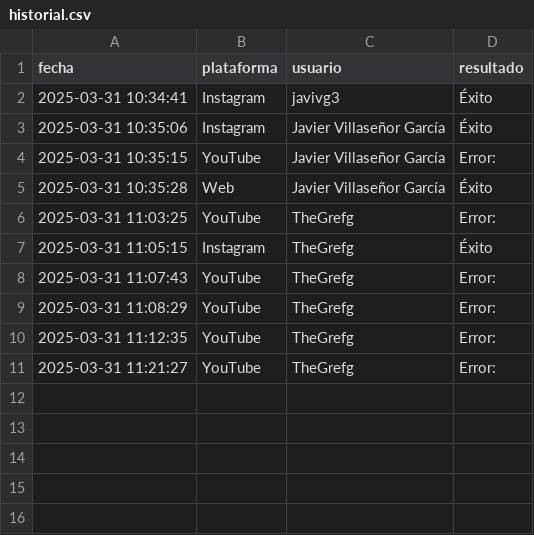
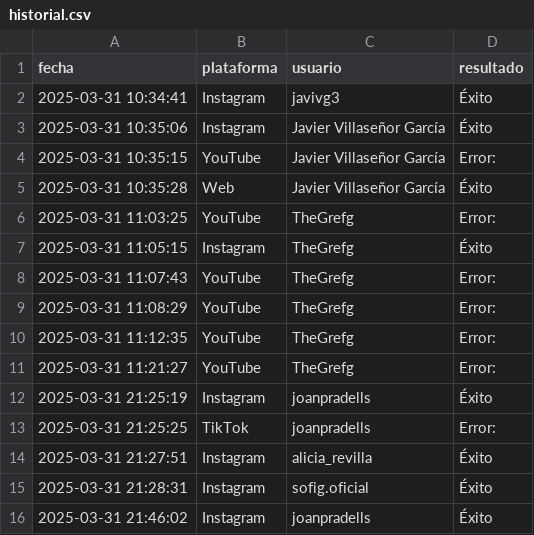
Before and after one commit to javivg03/Tracebit, a CSV file: exports/historial.csv, drawn as a sheet.

```diff
--- a/exports/historial.csv
+++ b/exports/historial.csv
@@ -11 +11,6 @@ fecha,plataforma,usuario,resultado
 2025-03-31 11:21:27,YouTube,TheGrefg,Error:
+2025-03-31 21:25:19,Instagram,joanpradells,Éxito
+2025-03-31 21:25:25,TikTok,joanpradells,Error:
+2025-03-31 21:27:51,Instagram,alicia_revilla,Éxito
+2025-03-31 21:28:31,Instagram,sofig.oficial,Éxito
+2025-03-31 21:46:02,Instagram,joanpradells,Éxito
```
Also changed, not shown: 15 other files.
